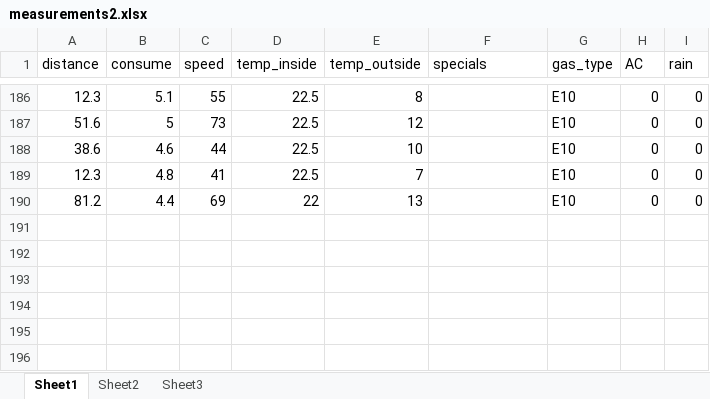
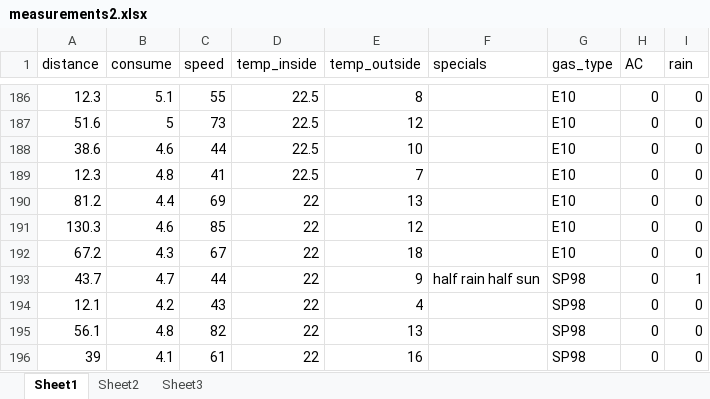
Before and after one commit to Anderas2/prius_gas_type, an Excel workbook: measurements2.xlsx, sheet Sheet1, drawn as a sheet; only a part is shown, gaps mark what is left out; values as stored, in another font and other column widths than the file's, no borders; charts and pictures and table styles not drawn; the diff names each change by its address in the sheet, - before the commit and + after, or states it on an @@ line.

Commit message:
New readme.md; new measurements; one file with a lot of experimental graphics

```diff
--- a/measurements2.xlsx (sheet Sheet1)
+++ b/measurements2.xlsx (sheet Sheet1)
+row 191: 130.3 | 4.6 | 85 | 22 | 12 |  | E10 | 0 | 0
+row 192: 67.2 | 4.3 | 67 | 22 | 18 |  | E10 | 0 | 0
+row 193: 43.7 | 4.7 | 44 | 22 | 9 | half rain half sun | SP98 | 0 | 1
+row 194: 12.1 | 4.2 | 43 | 22 | 4 |  | SP98 | 0 | 0
+row 195: 56.1 | 4.8 | 82 | 22 | 13 |  | SP98 | 0 | 0
+row 196: 39 | 4.1 | 61 | 22 | 16 |  | SP98 | 0 | 0
```
Also changed, not shown: charts or pictures, 7 other files.
